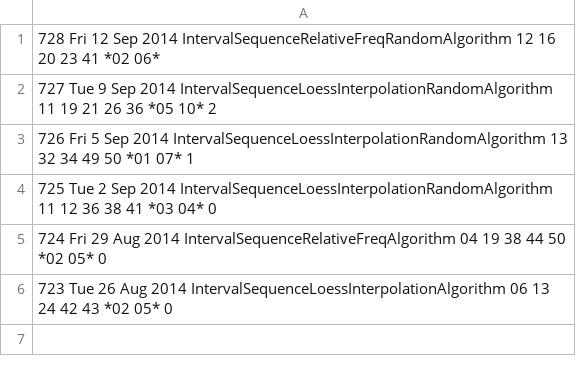
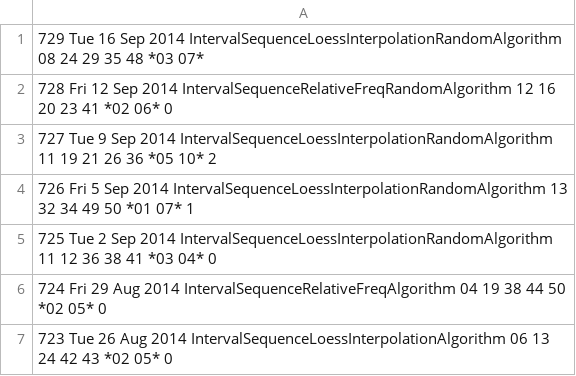
Before and after one commit to andremanuelbarbosa/euromillions-predictor, a CSV file: src/main/resources/bets.csv, drawn as a sheet.

```diff
--- a/src/main/resources/bets.csv
+++ b/src/main/resources/bets.csv
@@ -1,2 +1,3 @@
-728  Fri 12 Sep 2014                      IntervalSequenceRelativeFreqRandomAlgorithm  12 16 20 23 41 *02 06*
+729  Tue 16 Sep 2014                IntervalSequenceLoessInterpolationRandomAlgorithm  08 24 29 35 48 *03 07*
+728  Fri 12 Sep 2014                      IntervalSequenceRelativeFreqRandomAlgorithm  12 16 20 23 41 *02 06*  0
 727  Tue  9 Sep 2014                IntervalSequenceLoessInterpolationRandomAlgorithm  11 19 21 26 36 *05 10*  2
```
Also changed, not shown: src/main/resources/draws.csv.
